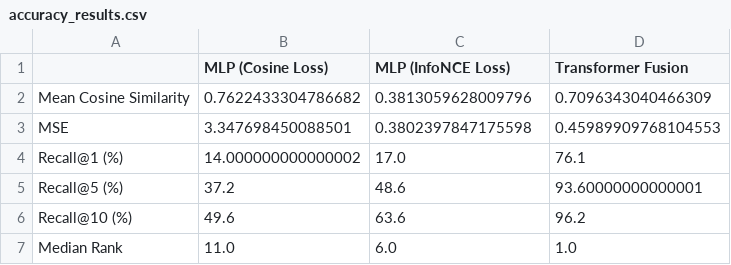
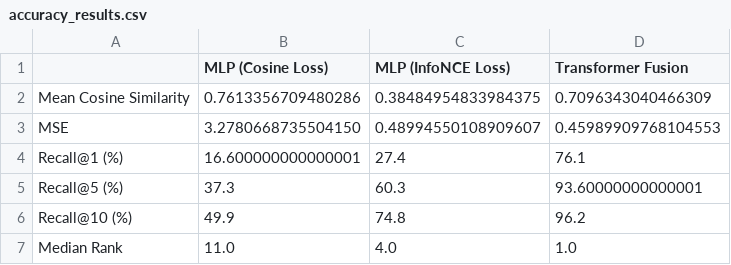
Before and after one commit to NotIncorecc/StreamApprox, a CSV file: accuracy_results.csv, drawn as a sheet.

```diff
--- a/accuracy_results.csv
+++ b/accuracy_results.csv
@@ -1,7 +1,7 @@
 ,MLP (Cosine Loss),MLP (InfoNCE Loss),Transformer Fusion
-Mean Cosine Similarity,0.7622433304786682,0.3813059628009796,0.7096343040466309
-MSE,3.347698450088501,0.3802397847175598,0.45989909768104553
-Recall@1 (%),14.000000000000002,17.0,76.1
-Recall@5 (%),37.2,48.6,93.60000000000001
-Recall@10 (%),49.6,63.6,96.2
-Median Rank,11.0,6.0,1.0
+Mean Cosine Similarity,0.7613356709480286,0.38484954833984375,0.7096343040466309
+MSE,3.2780668735504150,0.48994550108909607,0.45989909768104553
+Recall@1 (%),16.600000000000001,27.4,76.1
+Recall@5 (%),37.3,60.3,93.60000000000001
+Recall@10 (%),49.9,74.8,96.2
+Median Rank,11.0,4.0,1.0
```
Also changed, not shown: 5 other files.
